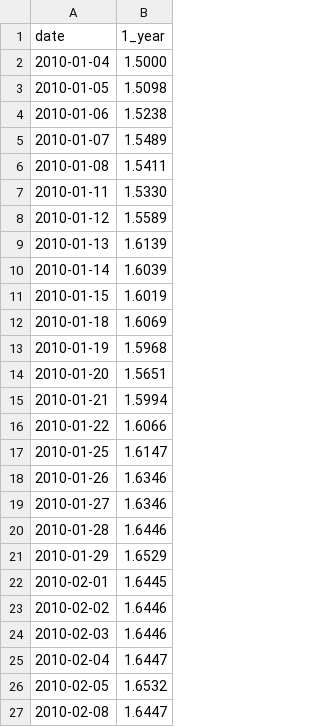
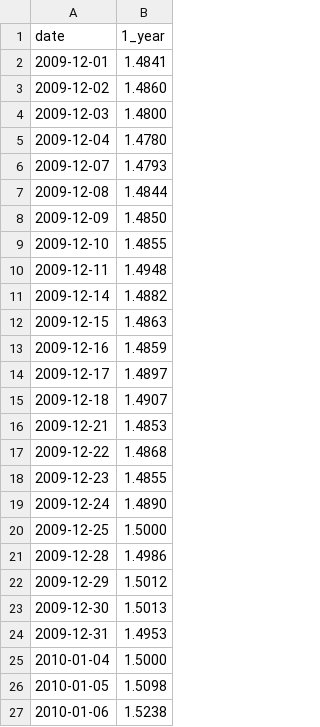
Before and after one commit to Jaspacito/DTFF2022_Final_Test, a CSV file: data/raw/National_Bond.csv, drawn as a sheet; only a part is shown; the shorter side is filled out with more unchanged rows; the diff names each change by its address in the sheet, - before the commit and + after, or states it on an @@ line.

Commit message:
Add files via upload

```diff
--- a/data/raw/National_Bond.csv
+++ b/data/raw/National_Bond.csv
+row 2: 2009-12-01 | 1.4841
+row 3: 2009-12-02 | 1.4860
+row 4: 2009-12-03 | 1.4800
+row 5: 2009-12-04 | 1.4780
+row 6: 2009-12-07 | 1.4793
+row 7: 2009-12-08 | 1.4844
+row 8: 2009-12-09 | 1.4850
+row 9: 2009-12-10 | 1.4855
+row 10: 2009-12-11 | 1.4948
+row 11: 2009-12-14 | 1.4882
+row 12: 2009-12-15 | 1.4863
+row 13: 2009-12-16 | 1.4859
+row 14: 2009-12-17 | 1.4897
+row 15: 2009-12-18 | 1.4907
+row 16: 2009-12-21 | 1.4853
+row 17: 2009-12-22 | 1.4868
+row 18: 2009-12-23 | 1.4855
+row 19: 2009-12-24 | 1.4890
+row 20: 2009-12-25 | 1.5000
+row 21: 2009-12-28 | 1.4986
+row 22: 2009-12-29 | 1.5012
+row 23: 2009-12-30 | 1.5013
+row 24: 2009-12-31 | 1.4953
```
